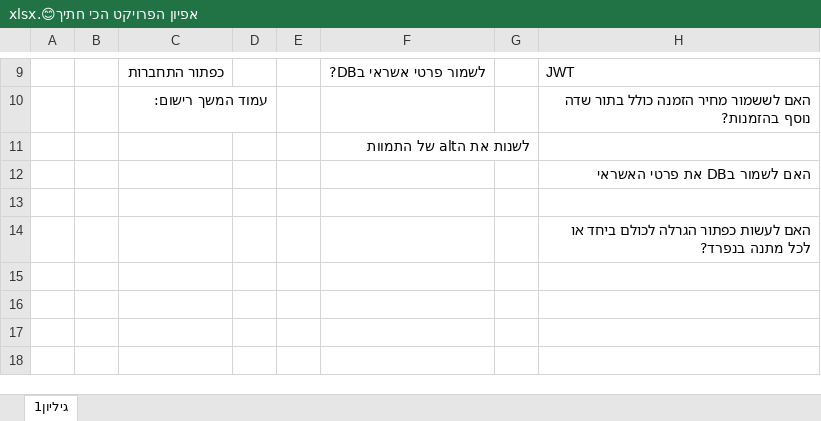
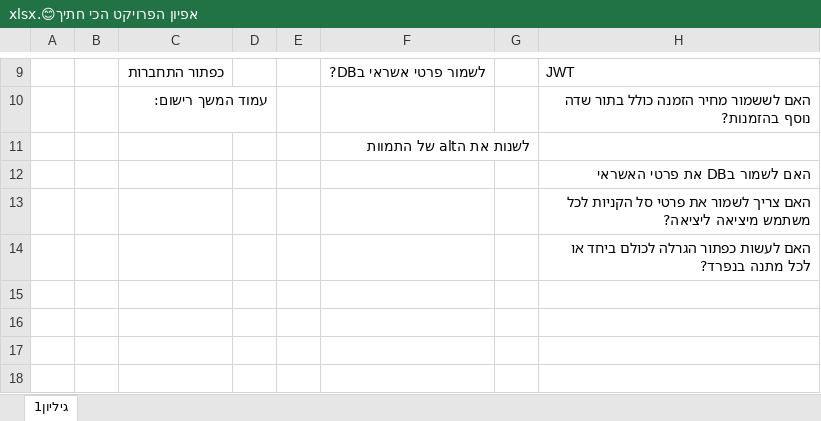
Before and after one commit to AvitalWalden/Final-Project-At-React-Node-MySql, an Excel workbook: אפיון הפרויקט הכי חתיך😊.xlsx, sheet גיליון1, drawn as a sheet; only a part is shown, gaps mark what is left out; values as stored, in another font and other column widths than the file's, no borders; charts and pictures not drawn; the diff names each change by its address in the sheet, - before the commit and + after, or states it on an @@ line.

Commit message:
IFUN

```diff
--- a/אפיון הפרויקט הכי חתיך😊.xlsx (sheet גיליון1)
+++ b/אפיון הפרויקט הכי חתיך😊.xlsx (sheet גיליון1)
-H13: (empty)
+H13: האם צריך לשמור את פרטי סל הקניות לכל משתמש מיציאה ליציאה?
```
